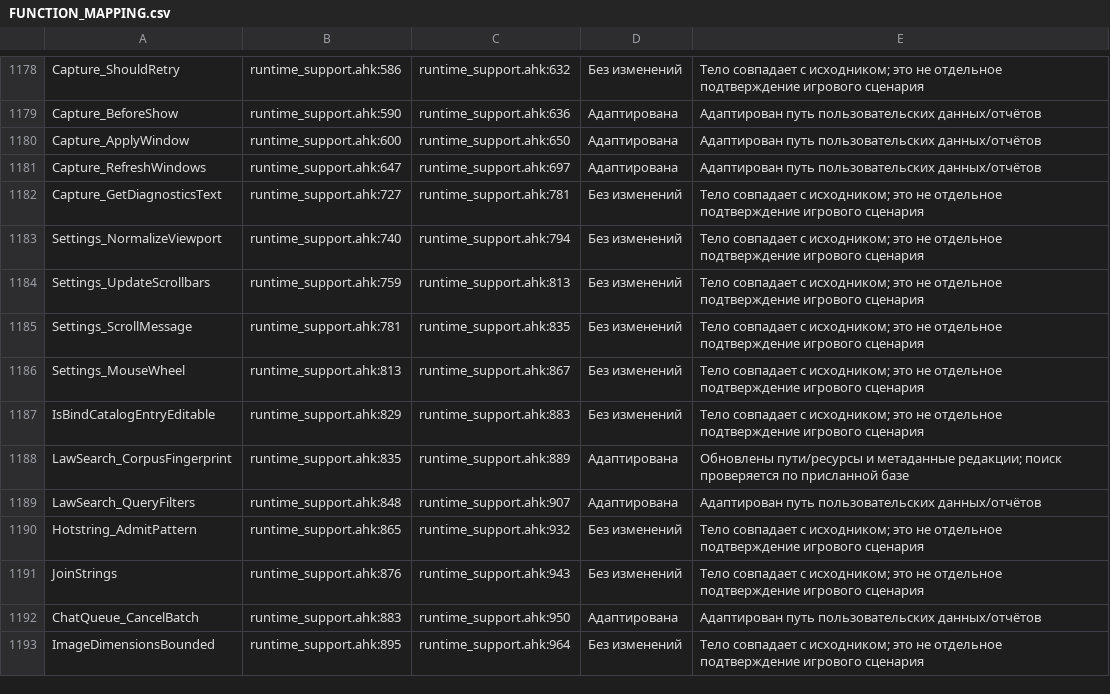
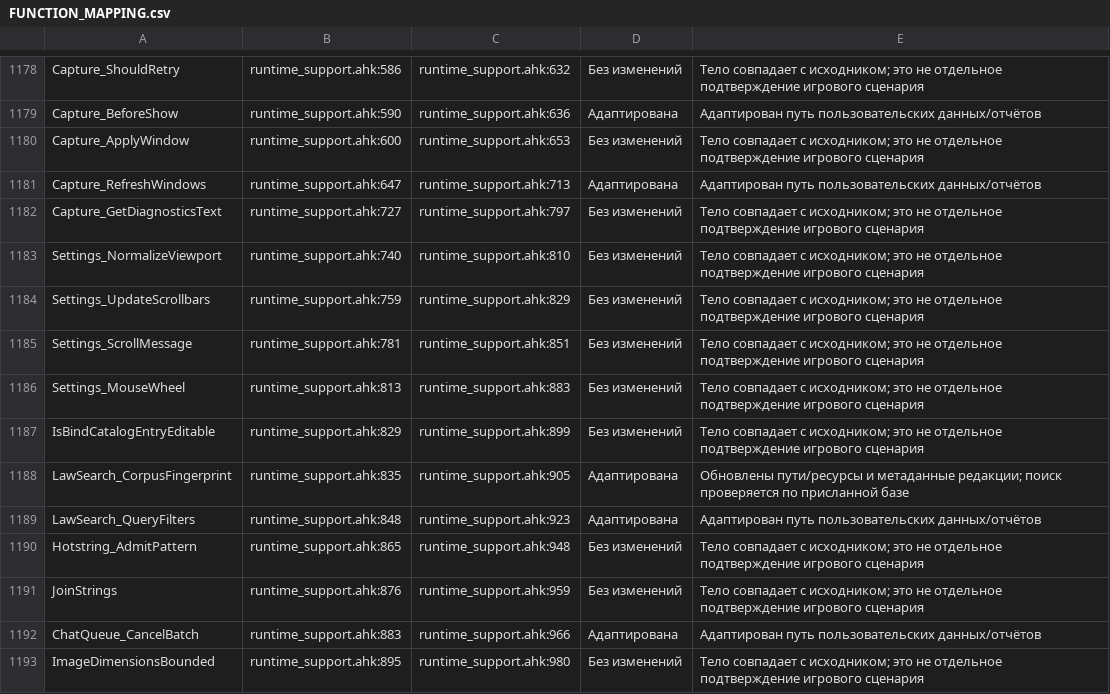
Before and after one commit to sbezruk180/AHK-FOR-GOS-BY-SBEZRUK, a CSV file: docs/desktop/FUNCTION_MAPPING.csv, drawn as a sheet; only a part is shown, gaps mark what is left out; the diff covers the shown part only.

```diff
--- a/docs/desktop/FUNCTION_MAPPING.csv
+++ b/docs/desktop/FUNCTION_MAPPING.csv
@@ -1179,15 +1179,15 @@ Capture_ShouldRetry,runtime_support.ahk:586,runtime_support.ahk:632,Без из
 Capture_BeforeShow,runtime_support.ahk:590,runtime_support.ahk:636,Адаптирована,Адаптирован путь пользовательских данных/отчётов
-Capture_ApplyWindow,runtime_support.ahk:600,runtime_support.ahk:650,Адаптирована,Адаптирован путь пользовательских данных/отчётов
-Capture_RefreshWindows,runtime_support.ahk:647,runtime_support.ahk:697,Адаптирована,Адаптирован путь пользовательских данных/отчётов
-Capture_GetDiagnosticsText,runtime_support.ahk:727,runtime_support.ahk:781,Без изменений,Тело совпадает с исходником; это не отдельное подтверждение игрового сценария
-Settings_NormalizeViewport,runtime_support.ahk:740,runtime_support.ahk:794,Без изменений,Тело совпадает с исходником; это не отдельное подтверждение игрового сценария
-Settings_UpdateScrollbars,runtime_support.ahk:759,runtime_support.ahk:813,Без изменений,Тело совпадает с исходником; это не отдельное подтверждение игрового сценария
-Settings_ScrollMessage,runtime_support.ahk:781,runtime_support.ahk:835,Без изменений,Тело совпадает с исходником; это не отдельное подтверждение игрового сценария
-Settings_MouseWheel,runtime_support.ahk:813,runtime_support.ahk:867,Без изменений,Тело совпадает с исходником; это не отдельное подтверждение игрового сценария
-IsBindCatalogEntryEditable,runtime_support.ahk:829,runtime_support.ahk:883,Без изменений,Тело совпадает с исходником; это не отдельное подтверждение игрового сценария
-LawSearch_CorpusFingerprint,runtime_support.ahk:835,runtime_support.ahk:889,Адаптирована,Обновлены пути/ресурсы и метаданные редакции; поиск проверяется по присланной базе
-LawSearch_QueryFilters,runtime_support.ahk:848,runtime_support.ahk:907,Адаптирована,Адаптирован путь пользовательских данных/отчётов
-Hotstring_AdmitPattern,runtime_support.ahk:865,runtime_support.ahk:932,Без изменений,Тело совпадает с исходником; это не отдельное подтверждение игрового сценария
-JoinStrings,runtime_support.ahk:876,runtime_support.ahk:943,Без изменений,Тело совпадает с исходником; это не отдельное подтверждение игрового сценария
-ChatQueue_CancelBatch,runtime_support.ahk:883,runtime_support.ahk:950,Адаптирована,Адаптирован путь пользовательских данных/отчётов
-ImageDimensionsBounded,runtime_support.ahk:895,runtime_support.ahk:964,Без изменений,Тело совпадает с исходником; это не отдельное подтверждение игрового сценария
+Capture_ApplyWindow,runtime_support.ahk:600,runtime_support.ahk:653,Без изменений,Тело совпадает с исходником; это не отдельное подтверждение игрового сценария
+Capture_RefreshWindows,runtime_support.ahk:647,runtime_support.ahk:713,Адаптирована,Адаптирован путь пользовательских данных/отчётов
+Capture_GetDiagnosticsText,runtime_support.ahk:727,runtime_support.ahk:797,Без изменений,Тело совпадает с исходником; это не отдельное подтверждение игрового сценария
+Settings_NormalizeViewport,runtime_support.ahk:740,runtime_support.ahk:810,Без изменений,Тело совпадает с исходником; это не отдельное подтверждение игрового сценария
+Settings_UpdateScrollbars,runtime_support.ahk:759,runtime_support.ahk:829,Без изменений,Тело совпадает с исходником; это не отдельное подтверждение игрового сценария
+Settings_ScrollMessage,runtime_support.ahk:781,runtime_support.ahk:851,Без изменений,Тело совпадает с исходником; это не отдельное подтверждение игрового сценария
+Settings_MouseWheel,runtime_support.ahk:813,runtime_support.ahk:883,Без изменений,Тело совпадает с исходником; это не отдельное подтверждение игрового сценария
+IsBindCatalogEntryEditable,runtime_support.ahk:829,runtime_support.ahk:899,Без изменений,Тело совпадает с исходником; это не отдельное подтверждение игрового сценария
+LawSearch_CorpusFingerprint,runtime_support.ahk:835,runtime_support.ahk:905,Адаптирована,Обновлены пути/ресурсы и метаданные редакции; поиск проверяется по присланной базе
+LawSearch_QueryFilters,runtime_support.ahk:848,runtime_support.ahk:923,Адаптирована,Адаптирован путь пользовательских данных/отчётов
+Hotstring_AdmitPattern,runtime_support.ahk:865,runtime_support.ahk:948,Без изменений,Тело совпадает с исходником; это не отдельное подтверждение игрового сценария
+JoinStrings,runtime_support.ahk:876,runtime_support.ahk:959,Без изменений,Тело совпадает с исходником; это не отдельное подтверждение игрового сценария
+ChatQueue_CancelBatch,runtime_support.ahk:883,runtime_support.ahk:966,Адаптирована,Адаптирован путь пользовательских данных/отчётов
+ImageDimensionsBounded,runtime_support.ahk:895,runtime_support.ahk:980,Без изменений,Тело совпадает с исходником; это не отдельное подтверждение игрового сценария
```
Also changed, not shown: 132 edited cells elsewhere in this file, 32 other files.
